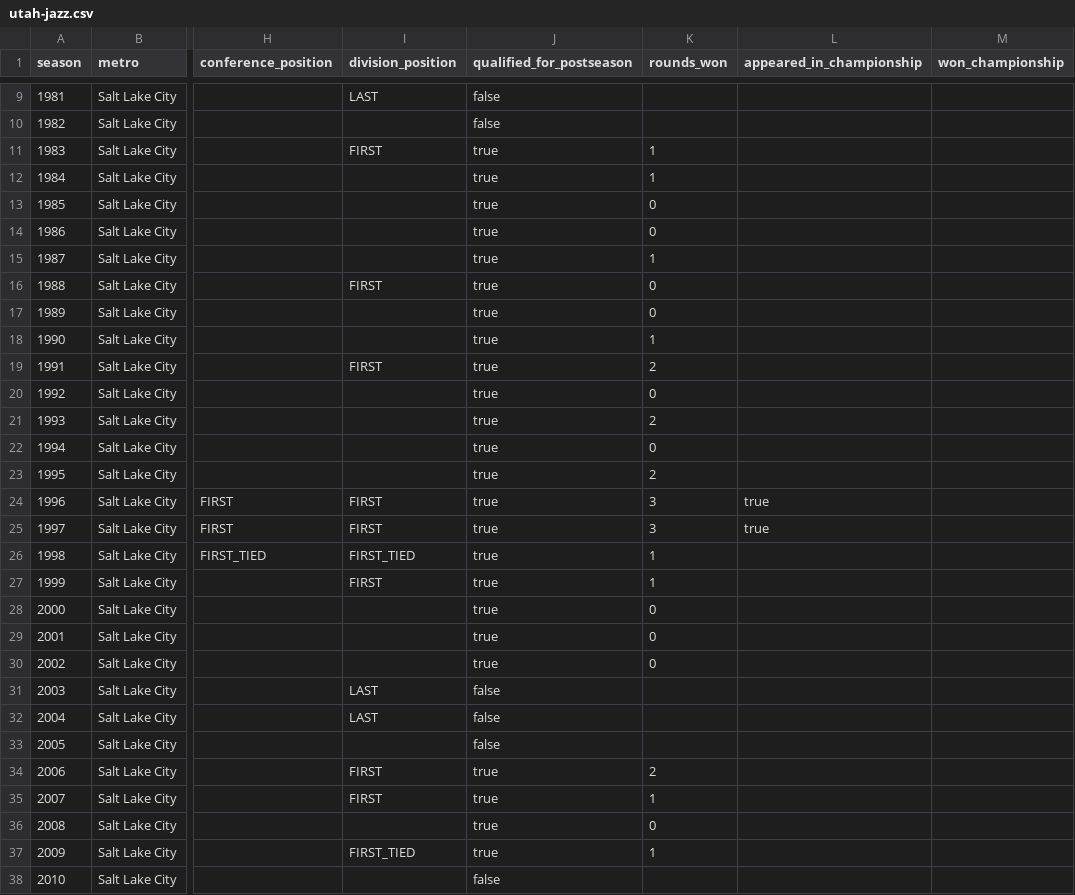
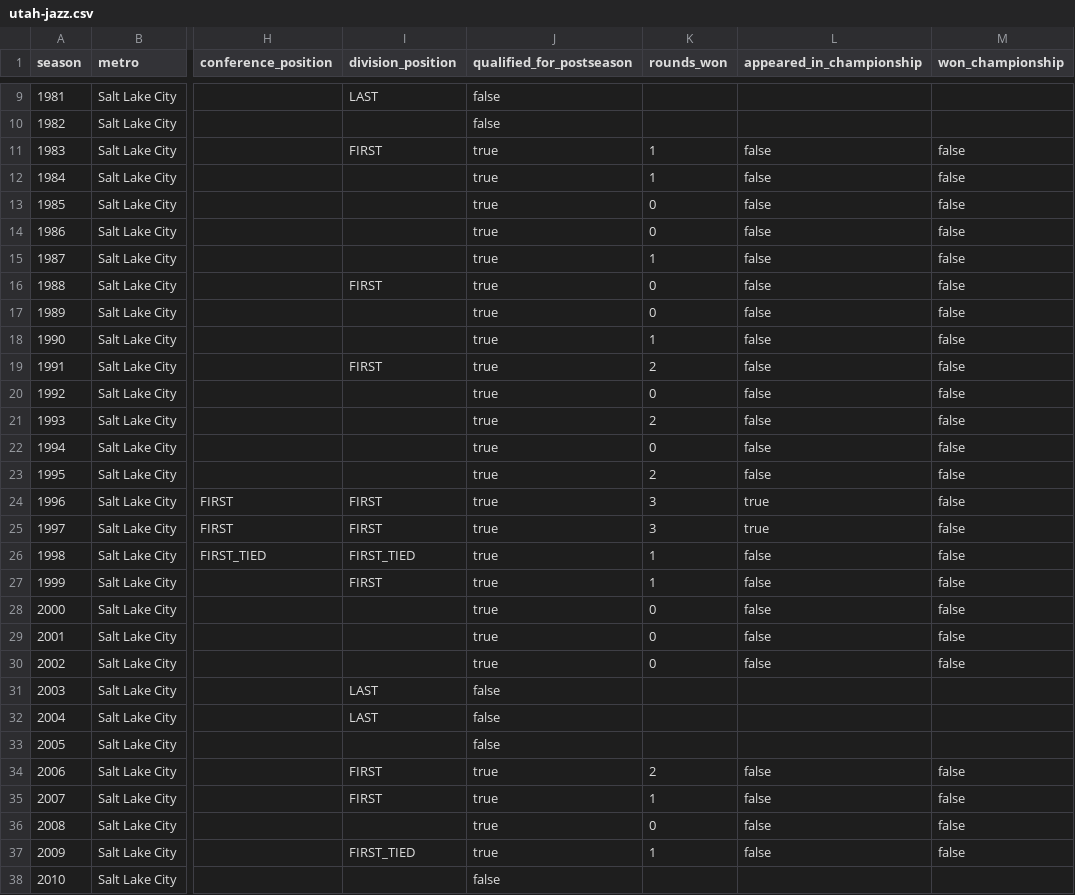
Before and after one commit to mabersold/maximum-futility, a CSV file: src/main/resources/data/nba/seasons/utah-jazz.csv, drawn as a sheet; only a part is shown, gaps mark what is left out; the diff covers the shown part only; the diff names each change by its address in the sheet, - before the commit and + after, or states it on an @@ line.

Commit message:
Finishing NBA seasons and adding corrected CSVs

```diff
--- a/src/main/resources/data/nba/seasons/utah-jazz.csv
+++ b/src/main/resources/data/nba/seasons/utah-jazz.csv
-L11:L23 (appeared_in_championship): (empty)
+L11:L23 (appeared_in_championship): false
-M11:M30 (won_championship): (empty)
+M11:M30 (won_championship): false
-L26:L30 (appeared_in_championship): (empty)
+L26:L30 (appeared_in_championship): false
-L34:L37 (appeared_in_championship): (empty)
+L34:L37 (appeared_in_championship): false
-M34:M37 (won_championship): (empty)
+M34:M37 (won_championship): false
```
Also changed, not shown: 14 edited cells elsewhere in this file, src/main/resources/data/nba/seasons/boston-celtics.csv, src/main/resources/data/nba/seasons/charlotte-hornets.csv, 33 other files.
